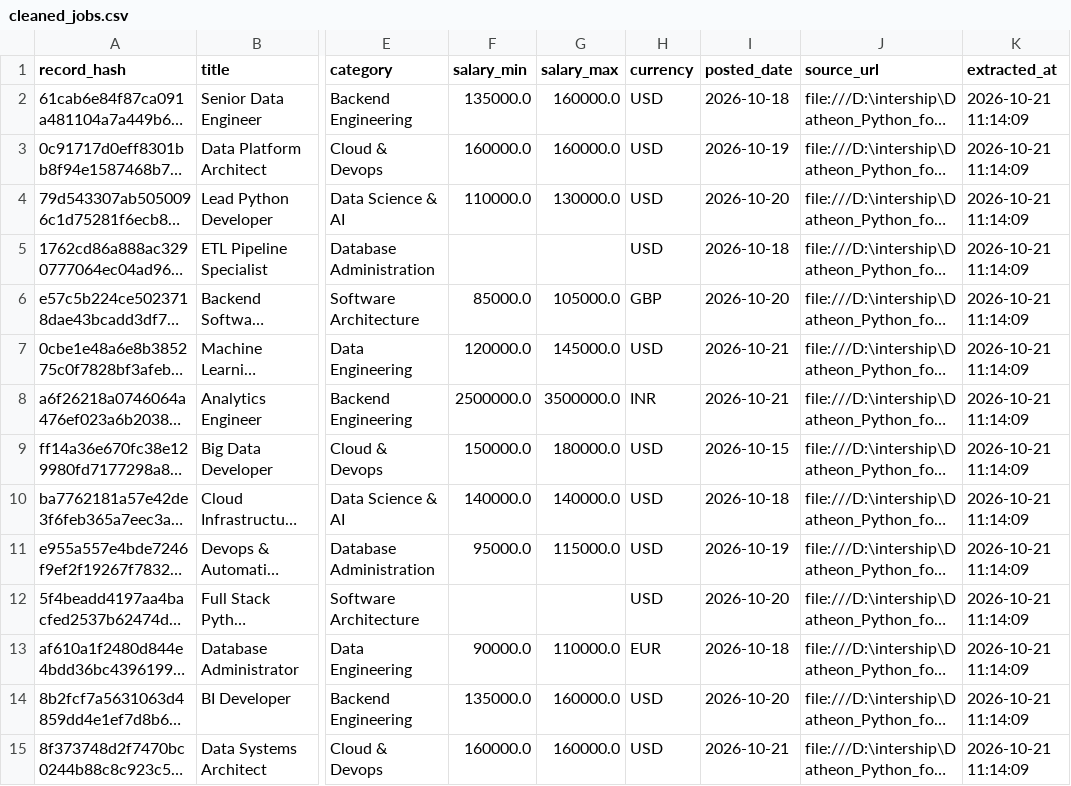
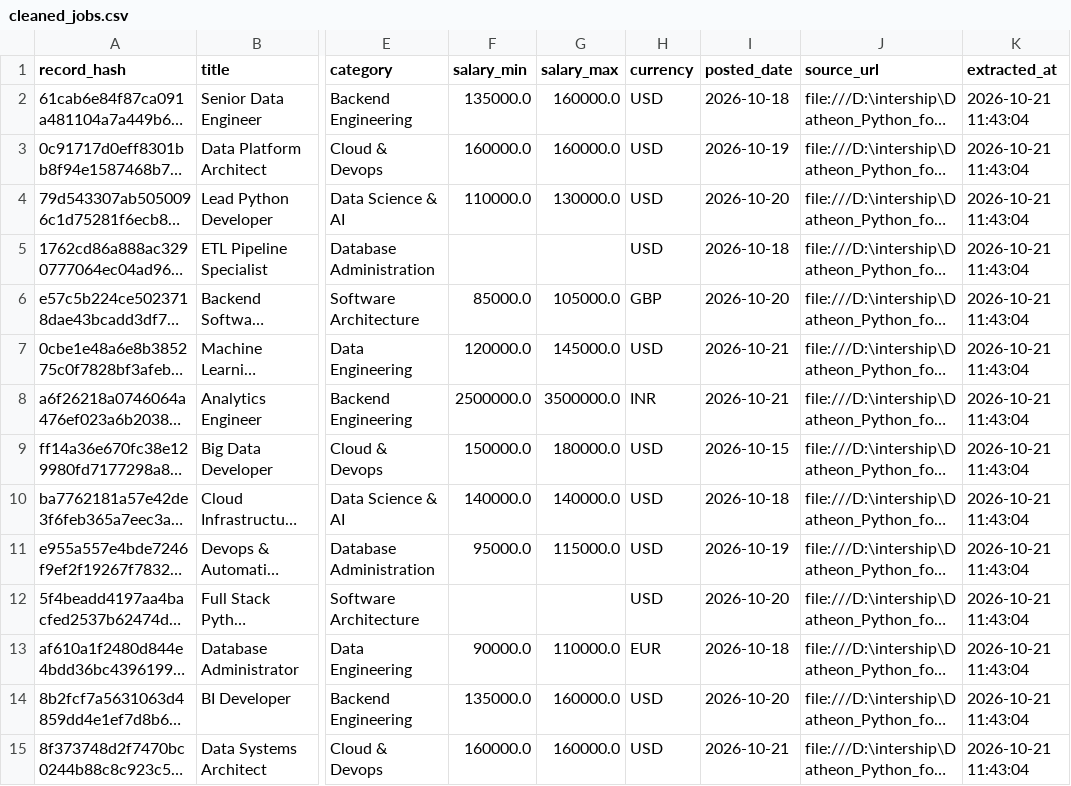
Before and after one commit to rajeshwari229080/Datheon_Python_for_Data_Engineering_-_Automation_Internship, a CSV file: data/processed/cleaned_jobs.csv, drawn as a sheet; only a part is shown, gaps mark what is left out; long unchanged cells end in …; the diff covers the shown part only; the diff names each change by its address in the sheet, - before the commit and + after, or states it on an @@ line.

Commit message:
feat(etl): sync latest processed datasets, pipeline reports, and telemetry

```diff
--- a/data/processed/cleaned_jobs.csv
+++ b/data/processed/cleaned_jobs.csv
-K2:K15 (extracted_at): 2026-10-21 11:14:09
+K2:K15 (extracted_at): 2026-10-21 11:43:04
```
Also changed, not shown: 111 edited cells elsewhere in this file, data/raw/scraped_jobs.csv, 8 other files.
